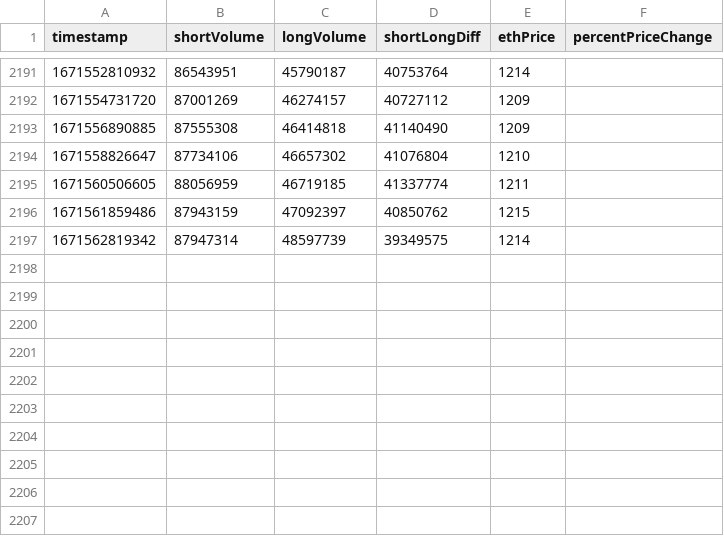
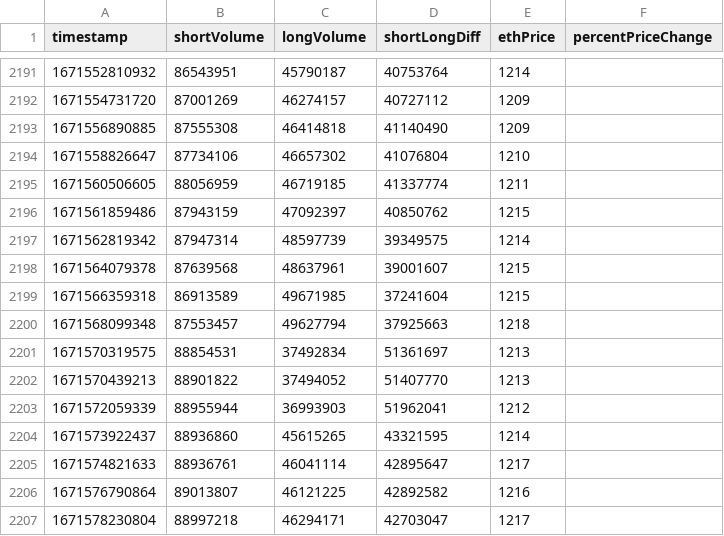
Before and after one commit to edwardmolasses/positions-data-vultr, a CSV file: positions.csv, drawn as a sheet; only a part is shown, gaps mark what is left out; the diff names each change by its address in the sheet, - before the commit and + after, or states it on an @@ line.

Commit message:
add positions data

```diff
--- a/positions.csv
+++ b/positions.csv
+row 2198: 1671564079378 | 87639568 | 48637961 | 39001607 | 1215
+row 2199: 1671566359318 | 86913589 | 49671985 | 37241604 | 1215
+row 2200: 1671568099348 | 87553457 | 49627794 | 37925663 | 1218
+row 2201: 1671570319575 | 88854531 | 37492834 | 51361697 | 1213
+row 2202: 1671570439213 | 88901822 | 37494052 | 51407770 | 1213
+row 2203: 1671572059339 | 88955944 | 36993903 | 51962041 | 1212
+row 2204: 1671573922437 | 88936860 | 45615265 | 43321595 | 1214
+row 2205: 1671574821633 | 88936761 | 46041114 | 42895647 | 1217
+row 2206: 1671576790864 | 89013807 | 46121225 | 42892582 | 1216
+row 2207: 1671578230804 | 88997218 | 46294171 | 42703047 | 1217
```
Also changed, not shown: 1 other file.
